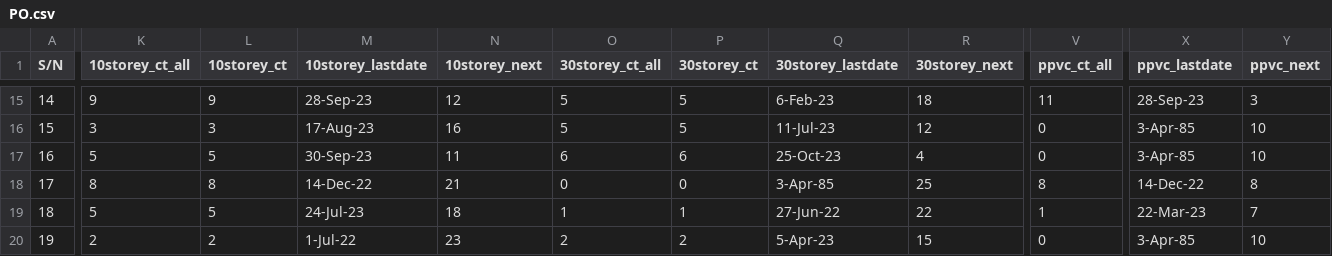
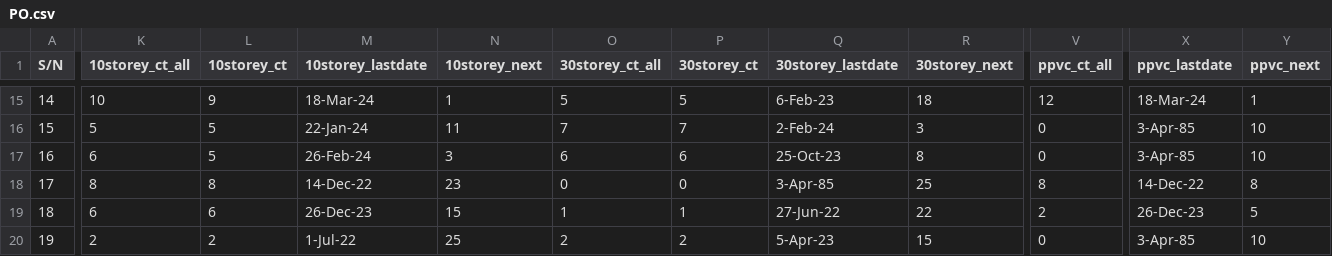
Before and after one commit to chin5oon/STassignment, a CSV file: PO.csv, drawn as a sheet; only a part is shown, gaps mark what is left out; the diff covers the shown part only; the diff names each change by its address in the sheet, - before the commit and + after, or states it on an @@ line.

```diff
--- a/PO.csv
+++ b/PO.csv
-K15 (10storey_ct_all): 9
+K15 (10storey_ct_all): 10
-M15 (10storey_lastdate): 28-Sep-23
+M15 (10storey_lastdate): 18-Mar-24
-N15 (10storey_next): 12
+N15 (10storey_next): 1
-V15 (ppvc_ct_all): 11
+V15 (ppvc_ct_all): 12
-X15 (ppvc_lastdate): 28-Sep-23
+X15 (ppvc_lastdate): 18-Mar-24
-Y15 (ppvc_next): 3
+Y15 (ppvc_next): 1
-K16 (10storey_ct_all): 3
+K16 (10storey_ct_all): 5
-L16 (10storey_ct): 3
+L16 (10storey_ct): 5
-M16 (10storey_lastdate): 17-Aug-23
+M16 (10storey_lastdate): 22-Jan-24
-N16 (10storey_next): 16
+N16 (10storey_next): 11
-O16 (30storey_ct_all): 5
+O16 (30storey_ct_all): 7
-P16 (30storey_ct): 5
+P16 (30storey_ct): 7
-Q16 (30storey_lastdate): 11-Jul-23
+Q16 (30storey_lastdate): 2-Feb-24
-R16 (30storey_next): 12
+R16 (30storey_next): 3
-K17 (10storey_ct_all): 5
+K17 (10storey_ct_all): 6
-M17 (10storey_lastdate): 30-Sep-23
+M17 (10storey_lastdate): 26-Feb-24
-N17 (10storey_next): 11
+N17 (10storey_next): 3
-R17 (30storey_next): 4
+R17 (30storey_next): 8
-N18 (10storey_next): 21
+N18 (10storey_next): 23
-K19 (10storey_ct_all): 5
+K19 (10storey_ct_all): 6
-L19 (10storey_ct): 5
+L19 (10storey_ct): 6
-M19 (10storey_lastdate): 24-Jul-23
+M19 (10storey_lastdate): 26-Dec-23
-N19 (10storey_next): 18
+N19 (10storey_next): 15
-V19 (ppvc_ct_all): 1
+V19 (ppvc_ct_all): 2
-X19 (ppvc_lastdate): 22-Mar-23
+X19 (ppvc_lastdate): 26-Dec-23
-Y19 (ppvc_next): 7
+Y19 (ppvc_next): 5
-N20 (10storey_next): 23
+N20 (10storey_next): 25
```
Also changed, not shown: 2 added rows, 2 removed rows and 102 edited cells elsewhere in this file, PO_GBW.csv.
